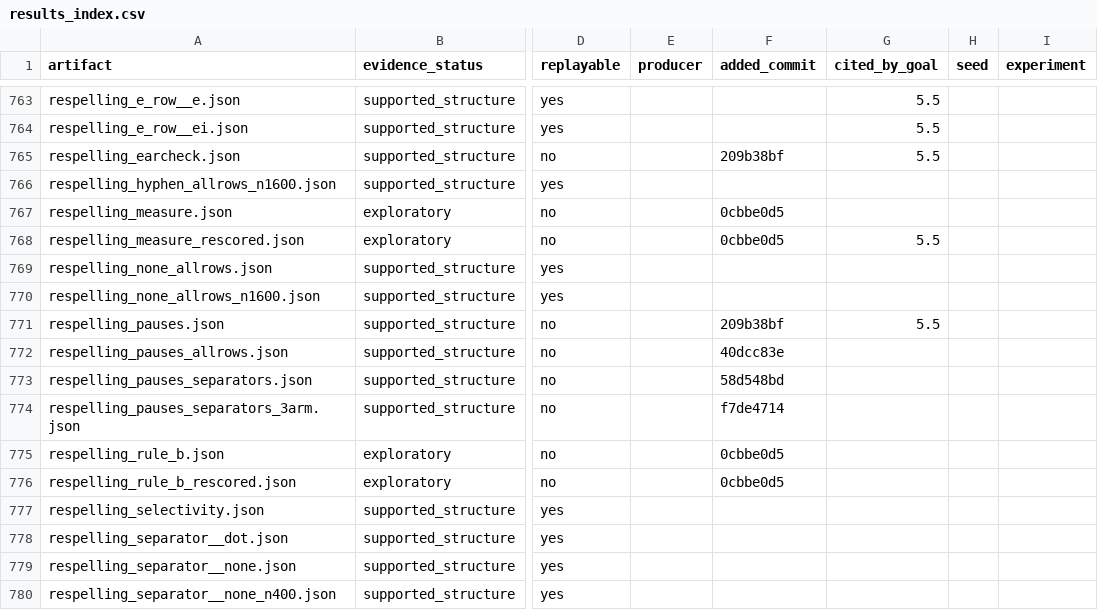
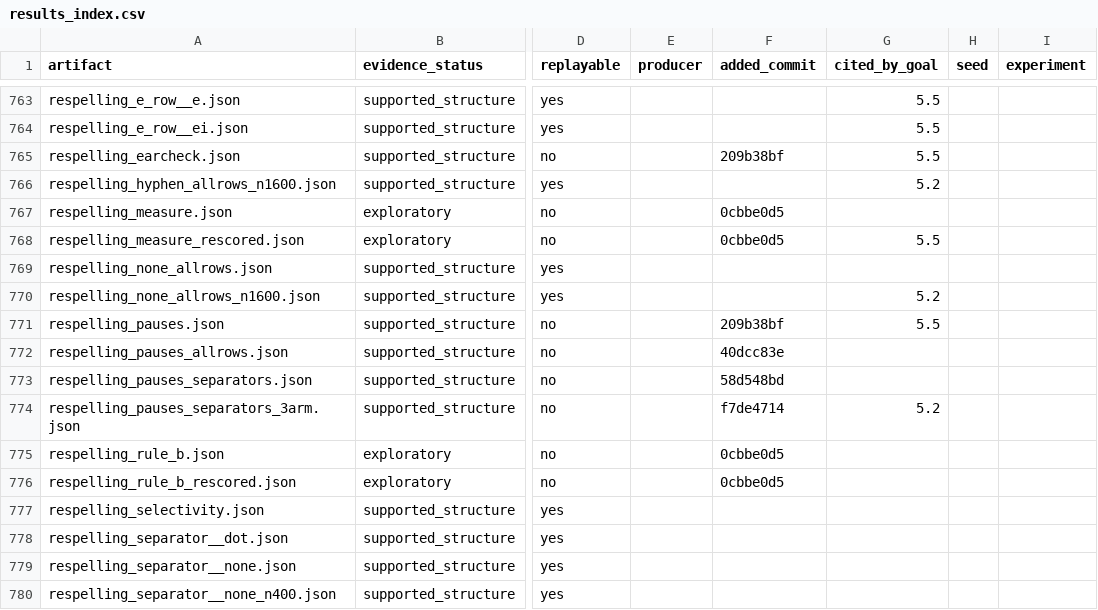
Before and after one commit to on22s/alexandria-audiobook2, a CSV file: results_index.csv, drawn as a sheet; only a part is shown, gaps mark what is left out; the diff covers the shown part only; the diff names each change by its address in the sheet, - before the commit and + after, or states it on an @@ line.

```diff
--- a/results_index.csv
+++ b/results_index.csv
-G766 (cited_by_goal): (empty)
+G766 (cited_by_goal): 5.2
-G770 (cited_by_goal): (empty)
+G770 (cited_by_goal): 5.2
-G774 (cited_by_goal): (empty)
+G774 (cited_by_goal): 5.2
```
Also changed, not shown: 15 edited cells elsewhere in this file, 4 other files.
